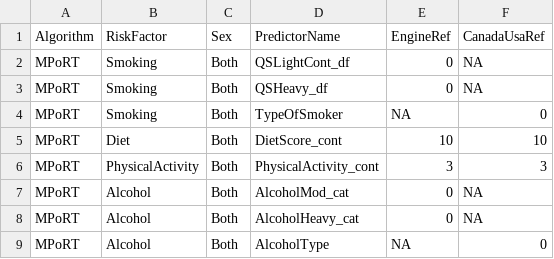
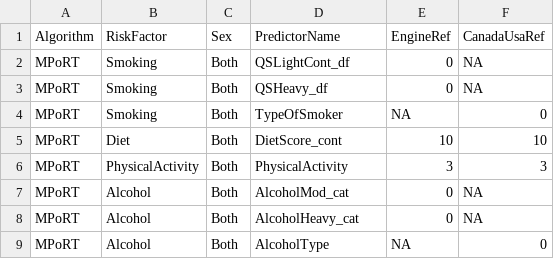
Before and after one commit to asifriazminhas/pbl-calculator-engine-assets, a CSV file: MPoRT/cause-effect-ref.csv, drawn as a sheet; only a part is shown.

Commit message:
Updated MPoRT algorithm - Beta pmml files updated to 8399a7c09001d74be845bfc5d034f45a9c6a7dc3 - Updated transformations to 6d948724a7fb55d6e005e43a28f9efeebddaa25d - Updated cause-effect PhysicalActivity - Updated engine to 5.4.2

```diff
--- a/MPoRT/cause-effect-ref.csv
+++ b/MPoRT/cause-effect-ref.csv
@@ -5,3 +5,3 @@ MPoRT,Smoking,Both,TypeOfSmoker,NA,0
 MPoRT,Diet,Both,DietScore_cont,10,10
-MPoRT,PhysicalActivity,Both,PhysicalActivity_cont,3,3
+MPoRT,PhysicalActivity,Both,PhysicalActivity,3,3
 MPoRT,Alcohol,Both,AlcoholMod_cat,0,NA
```
Also changed, not shown: MPoRT/web_specifications.csv, MPoRT/web_specifications_categories.csv, 8 other files.
